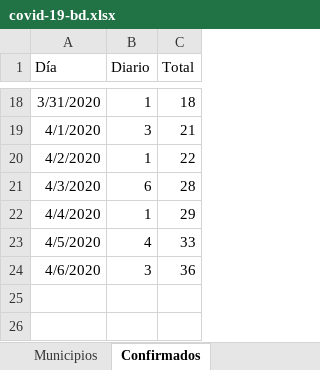
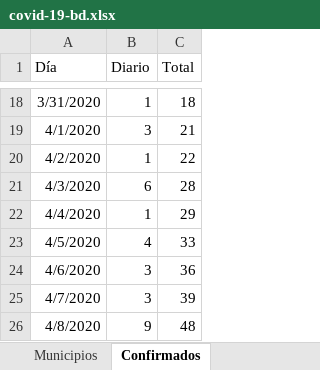
Before and after one commit to alejandrogalaviz/monitorsonora, an Excel workbook: public/covid-19-bd.xlsx, sheet Confirmados, drawn as a sheet; only a part is shown, gaps mark what is left out; values as stored, in another font and other column widths than the file's, no borders; the diff names each change by its address in the sheet, - before the commit and + after, or states it on an @@ line.

```diff
--- a/public/covid-19-bd.xlsx (sheet Confirmados)
+++ b/public/covid-19-bd.xlsx (sheet Confirmados)
+row 25: 4/7/2020 | 3 | 39
+row 26: 4/8/2020 | 9 | 48
```
Also changed, not shown: sheet Municipios, sheet Proporción, 5 other files.
